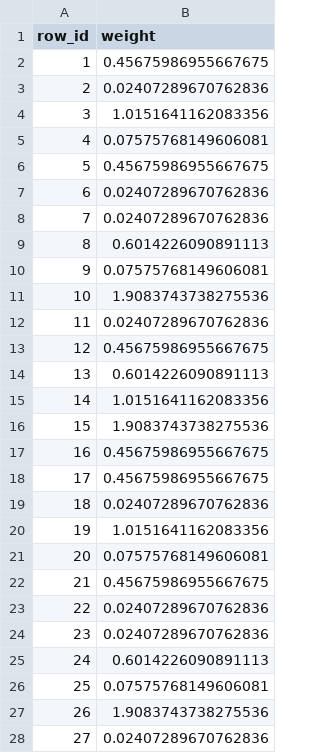
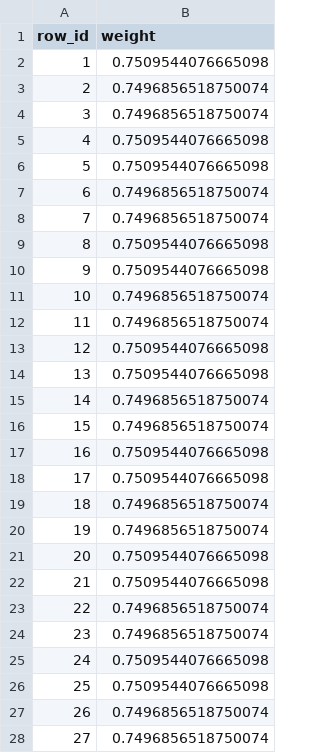
Before and after one commit to albertusk95/probabilistic-covshift, a CSV file: example/data/weight.csv, drawn as a sheet; only a part is shown; the diff covers the shown part only.

Commit message:
update columns aggregation

```diff
--- a/example/data/weight.csv
+++ b/example/data/weight.csv
@@ -1,28 +1,28 @@
 "row_id","weight"
-1,0.45675986955667675
-2,0.02407289670762836
-3,1.0151641162083356
-4,0.07575768149606081
-5,0.45675986955667675
-6,0.02407289670762836
-7,0.02407289670762836
-8,0.6014226090891113
-9,0.07575768149606081
-10,1.9083743738275536
-11,0.02407289670762836
-12,0.45675986955667675
-13,0.6014226090891113
-14,1.0151641162083356
-15,1.9083743738275536
-16,0.45675986955667675
-17,0.45675986955667675
-18,0.02407289670762836
-19,1.0151641162083356
-20,0.07575768149606081
-21,0.45675986955667675
-22,0.02407289670762836
-23,0.02407289670762836
-24,0.6014226090891113
-25,0.07575768149606081
-26,1.9083743738275536
-27,0.02407289670762836
+1,0.7509544076665098
+2,0.7496856518750074
+3,0.7496856518750074
+4,0.7509544076665098
+5,0.7509544076665098
+6,0.7496856518750074
+7,0.7496856518750074
+8,0.7509544076665098
+9,0.7509544076665098
+10,0.7496856518750074
+11,0.7496856518750074
+12,0.7509544076665098
+13,0.7509544076665098
+14,0.7496856518750074
+15,0.7496856518750074
+16,0.7509544076665098
+17,0.7509544076665098
+18,0.7496856518750074
+19,0.7496856518750074
+20,0.7509544076665098
+21,0.7509544076665098
+22,0.7496856518750074
+23,0.7496856518750074
+24,0.7509544076665098
+25,0.7509544076665098
+26,0.7496856518750074
+27,0.7496856518750074
```
Also changed, not shown: 37 edited cells elsewhere in this file, 10 other files.
